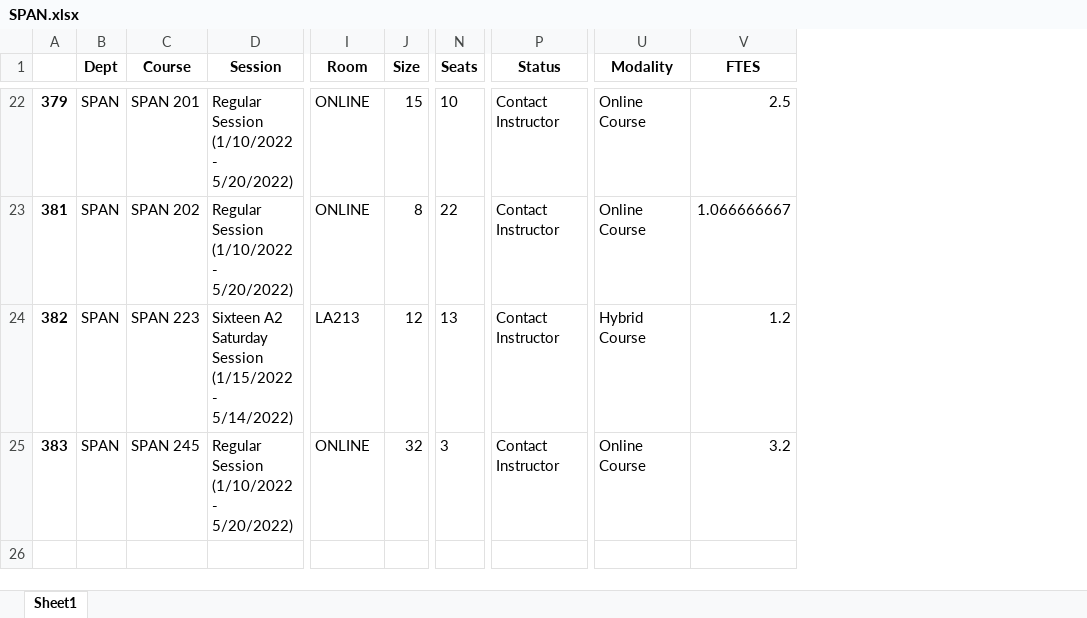
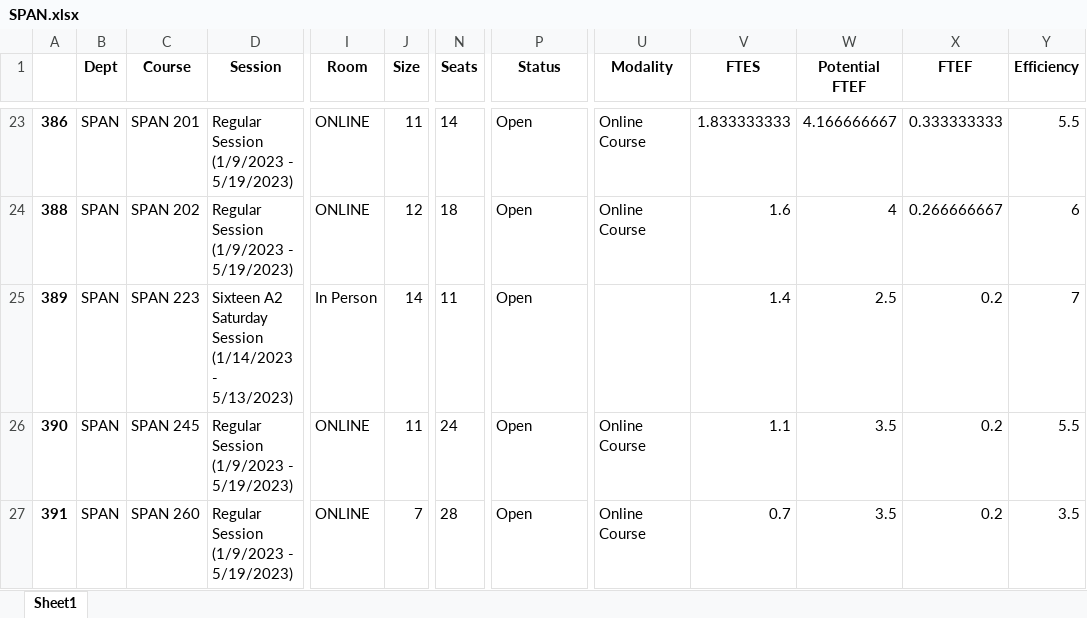
Before and after one commit to fmixson/DivisionEnrollment, an Excel workbook: SPAN/SPAN.xlsx, sheet Sheet1, drawn as a sheet; only a part is shown, gaps mark what is left out; values as stored, in another font and other column widths than the file's, no borders; removed rows and columns are numbered as before the commit, all else as after; rows hold the shown columns only; the diff covers the shown part only; the diff names each change by its address in the sheet, - before the commit and + after, or states it on an @@ line.

```diff
--- a/SPAN/SPAN.xlsx (sheet Sheet1)
+++ b/SPAN/SPAN.xlsx (sheet Sheet1)
-column A, rows 22-25: 379 | 381 | 382 | 383
+column A, rows 23-26: 386 | 388 | 389 | 390
+column W (Potential FTEF), rows 23-26: 4.166666667 | 4 | 2.5 | 3.5
+column X (FTEF), rows 23-26: 0.333333333 | 0.266666667 | 0.2 | 0.2
+column Y (Efficiency), rows 23-26: 5.5 | 6 | 7 | 5.5
-D23:D24 (Session): Regular Session (1/10/2022 - 5/20/2022)
+D23:D24 (Session): Regular Session (1/9/2023 - 5/19/2023)
-J23 (Size): 15
+J23 (Size): 11
-N23 (Seats): 10
+N23 (Seats): 14
-P23:P26 (Status): Contact Instructor
+P23:P26 (Status): Open
-V23 (FTES): 2.5
+V23 (FTES): 1.833333333
-J24 (Size): 8
+J24 (Size): 12
-N24 (Seats): 22
+N24 (Seats): 18
-V24 (FTES): 1.066666667
+V24 (FTES): 1.6
-D25 (Session): …Saturday Session (1/15/2022 - 5/14/2022)
+D25 (Session): …Saturday Session (1/14/2023 - 5/13/2023)
-I25 (Room): LA213
+I25 (Room): In Person
-J25 (Size): 12
+J25 (Size): 14
-N25 (Seats): 13
+N25 (Seats): 11
-U25 (Modality): Hybrid Course
+U25 (Modality): (empty)
-V25 (FTES): 1.2
+V25 (FTES): 1.4
-D26 (Session): Regular Session (1/10/2022 - 5/20/2022)
+D26 (Session): Regular Session (1/9/2023 - 5/19/2023)
-J26 (Size): 32
+J26 (Size): 11
-N26 (Seats): 3
+N26 (Seats): 24
-V26 (FTES): 3.2
+V26 (FTES): 1.1
+row 27: 391 | SPAN | SPAN 260 | Regular Session (1/9/2023 - 5/19/2023) | ONLINE | 7 | 28 | Open | Online Course | 0.7 | 3.5 | 0.2 | 3.5
```
Also changed, not shown: 1 added row and 142 edited cells elsewhere in this sheet, ASL/ASL.xlsx, COMM/COMM.xlsx, 33 other files.
